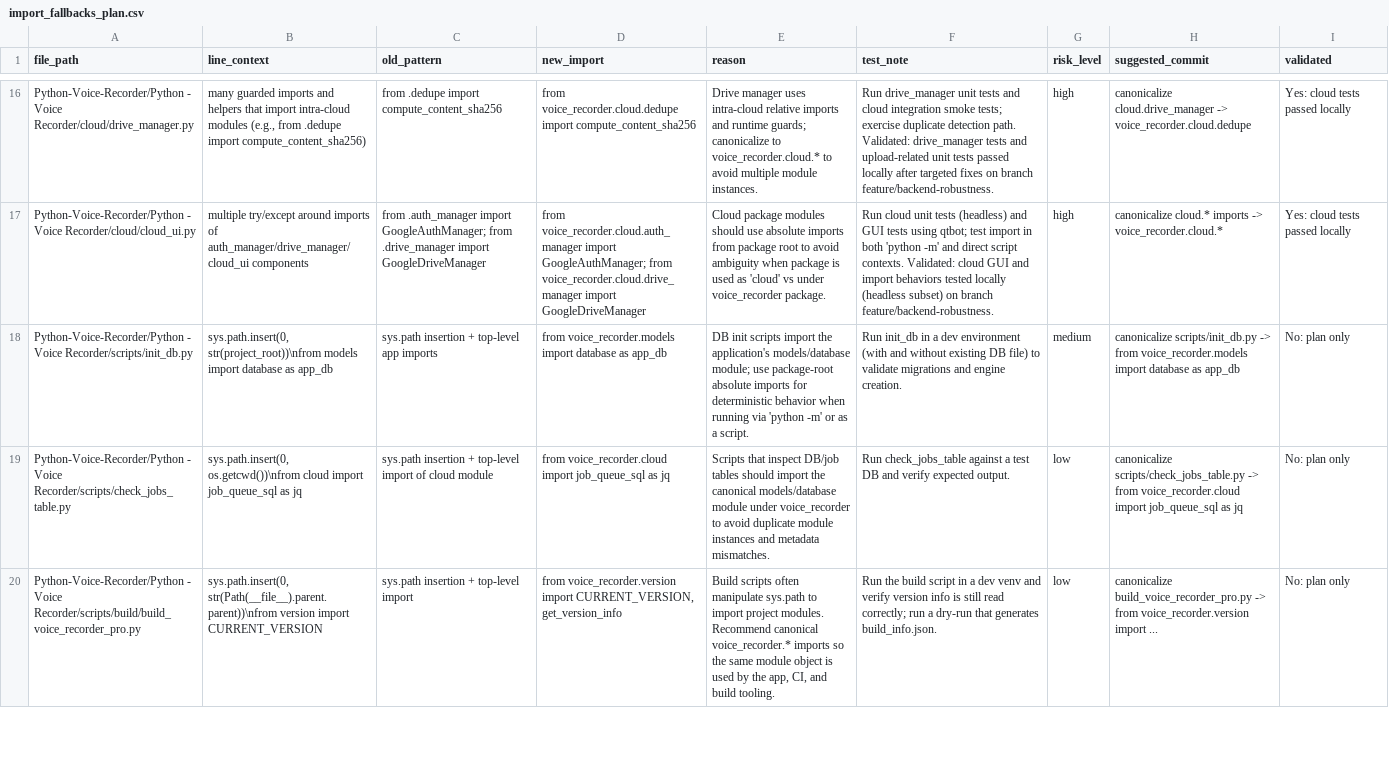
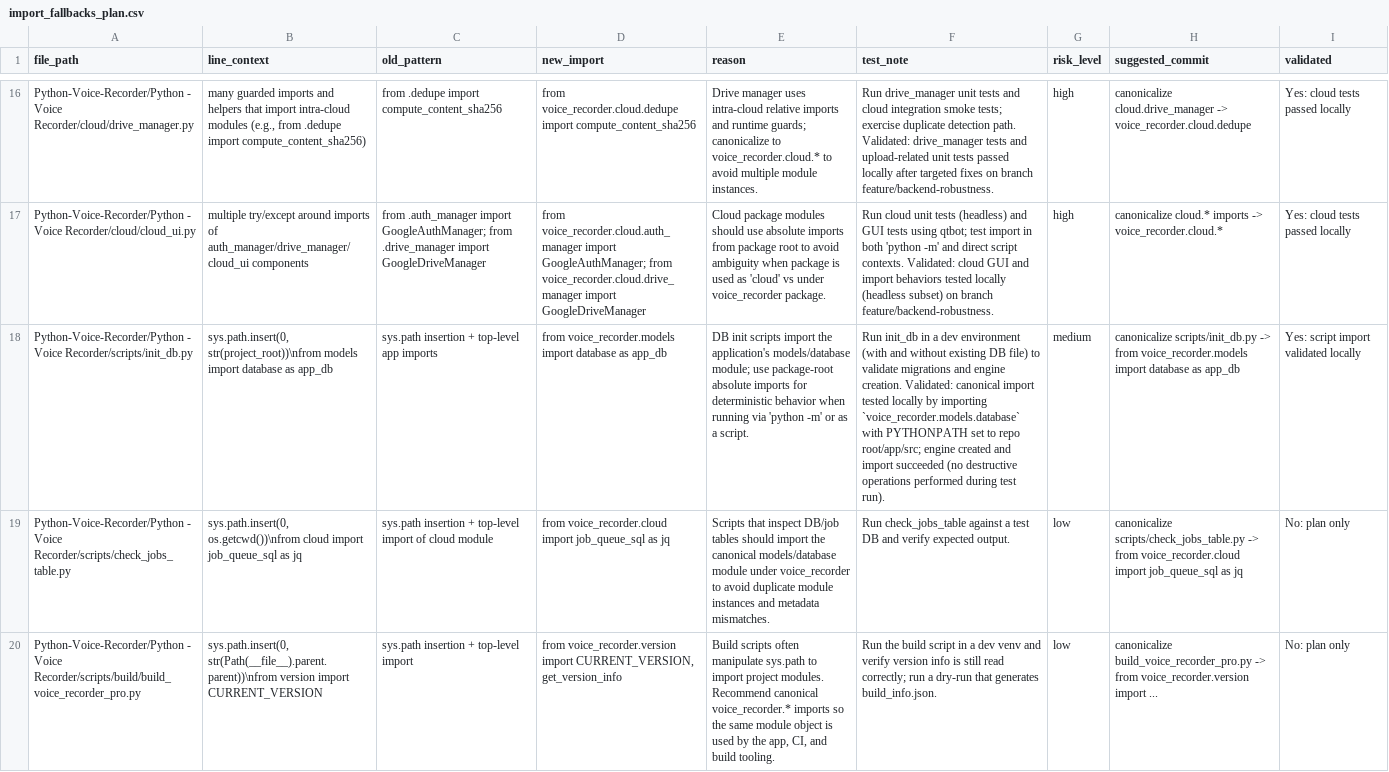
Before and after one commit to nhlutterodt/Python-Voice-Recorder, a CSV file: import_fallbacks_plan.csv, drawn as a sheet; only a part is shown, gaps mark what is left out; the diff names each change by its address in the sheet, - before the commit and + after, or states it on an @@ line.

Commit message:
docs: mark scripts/init_db canonicalization as validated; note local import/engine check

```diff
--- a/import_fallbacks_plan.csv
+++ b/import_fallbacks_plan.csv
-F18 (test_note): …engine creation.
+F18 (test_note): …engine creation. Validated: canonical import tested locally by importing `voice_recorder.models.database` with PYTHONPATH set to repo root/app/src; engine created and import succeeded (no destructive operations performed during test run).
-I18 (validated): No: plan only
+I18 (validated): Yes: script import validated locally
```
